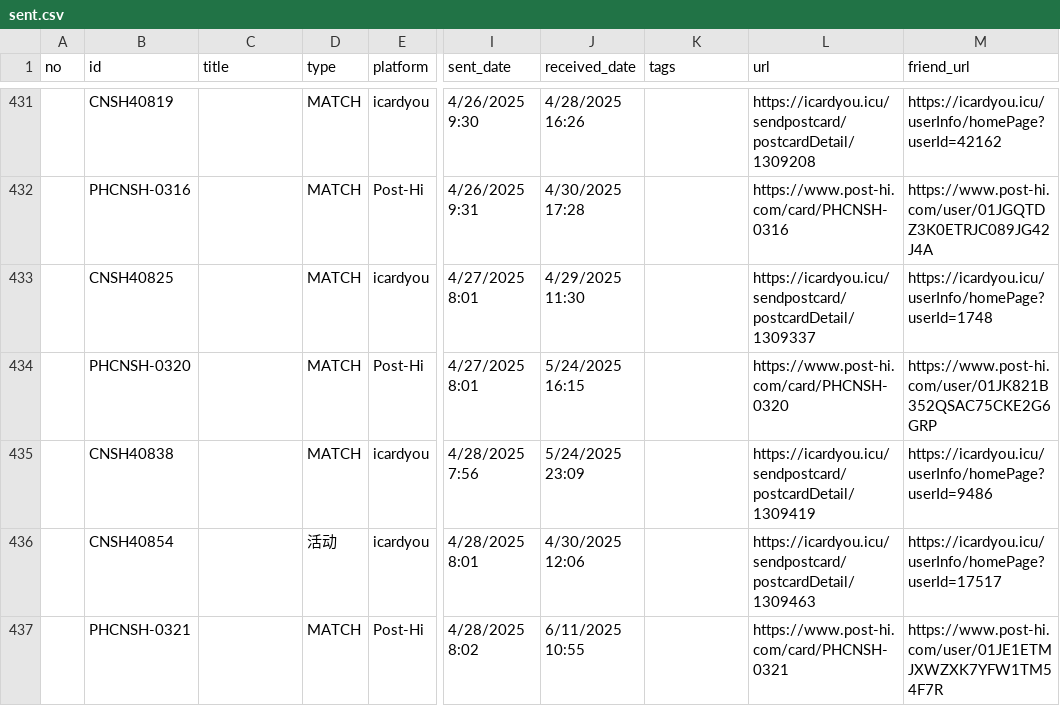
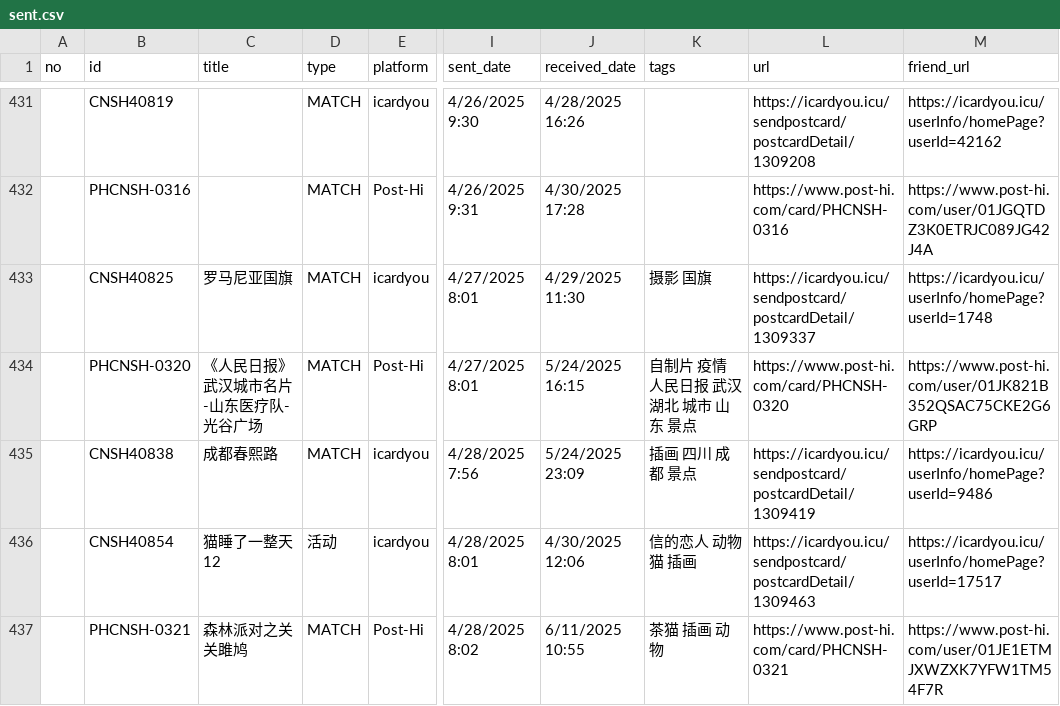
Before and after one commit to JiYouMCC/postcards, a CSV file: _data/sent.csv, drawn as a sheet; only a part is shown, gaps mark what is left out; the diff covers the shown part only; the diff names each change by its address in the sheet, - before the commit and + after, or states it on an @@ line.

```diff
--- a/_data/sent.csv
+++ b/_data/sent.csv
-C433 (title): (empty)
+C433 (title): 罗马尼亚国旗
-K433 (tags): (empty)
+K433 (tags): 摄影 国旗
-C434 (title): (empty)
+C434 (title): 《人民日报》武汉城市名片-山东医疗队-光谷广场
-K434 (tags): (empty)
+K434 (tags): 自制片 疫情 人民日报 武汉 湖北 城市 山东 景点
-C435 (title): (empty)
+C435 (title): 成都春熙路
-K435 (tags): (empty)
+K435 (tags): 插画 四川 成都 景点
-C436 (title): (empty)
+C436 (title): 猫睡了一整天12
-K436 (tags): (empty)
+K436 (tags): 信的恋人 动物 猫 插画
-C437 (title): (empty)
+C437 (title): 森林派对之关关雎鸠
-K437 (tags): (empty)
+K437 (tags): 茶猫 插画 动物
```
Also changed, not shown: 1 added row and 12 edited cells elsewhere in this file, 4 other files.
